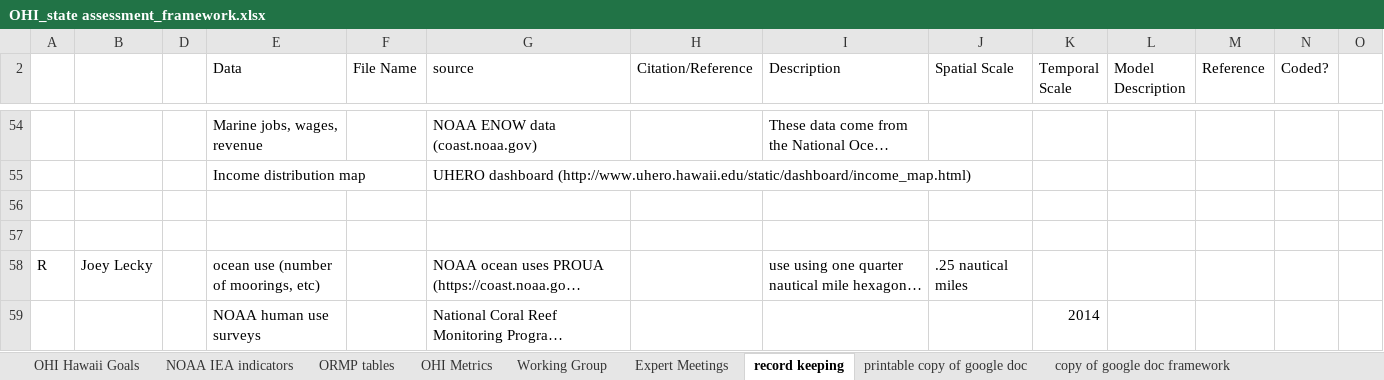
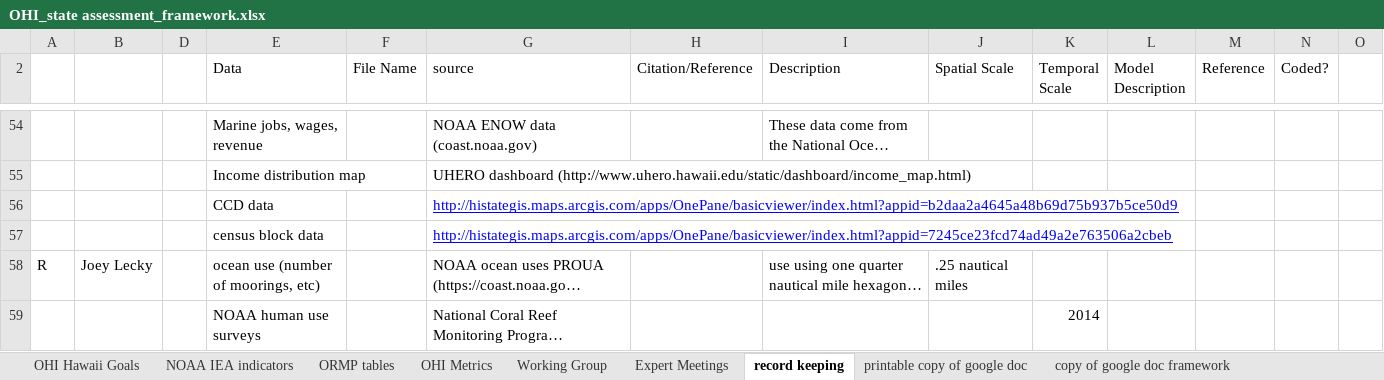
Before and after one commit to OHI-Science/mhi, an Excel workbook: prep/OHI_state assessment_framework.xlsx, sheet record keeping, drawn as a sheet; only a part is shown, gaps mark what is left out; long unchanged cells end in …; values as stored, in another font and other column widths than the file's, no borders; rows hold the shown columns only; the diff names each change by its address in the sheet, - before the commit and + after, or states it on an @@ line.

```diff
--- a/prep/OHI_state assessment_framework.xlsx (sheet record keeping)
+++ b/prep/OHI_state assessment_framework.xlsx (sheet record keeping)
-row 56: (empty)
+row 56:  |  |  | CCD data |  | http://histategis.maps.arcgis.com/apps/OnePane/basicviewer/index.html?appid=b2daa2a4645a48b69d75b937b5ce50d9
-row 57: (empty)
+row 57:  |  |  | census block data |  | http://histategis.maps.arcgis.com/apps/OnePane/basicviewer/index.html?appid=7245ce23fcd74ad49a2e763506a2cbeb
```
Also changed, not shown: sheet Journal, region2017/reports/documents/goal_description_table.xlsx, 6 other files.
